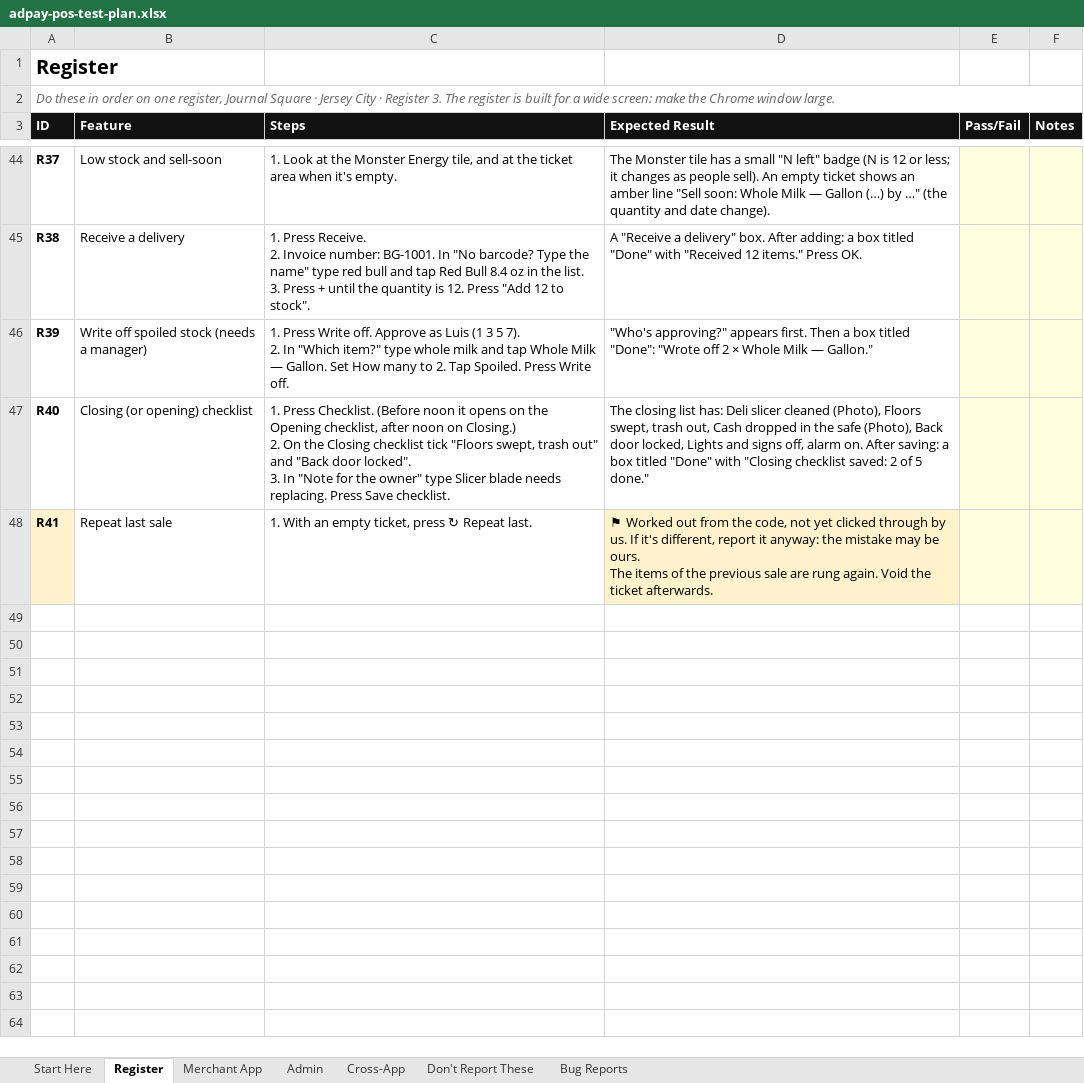
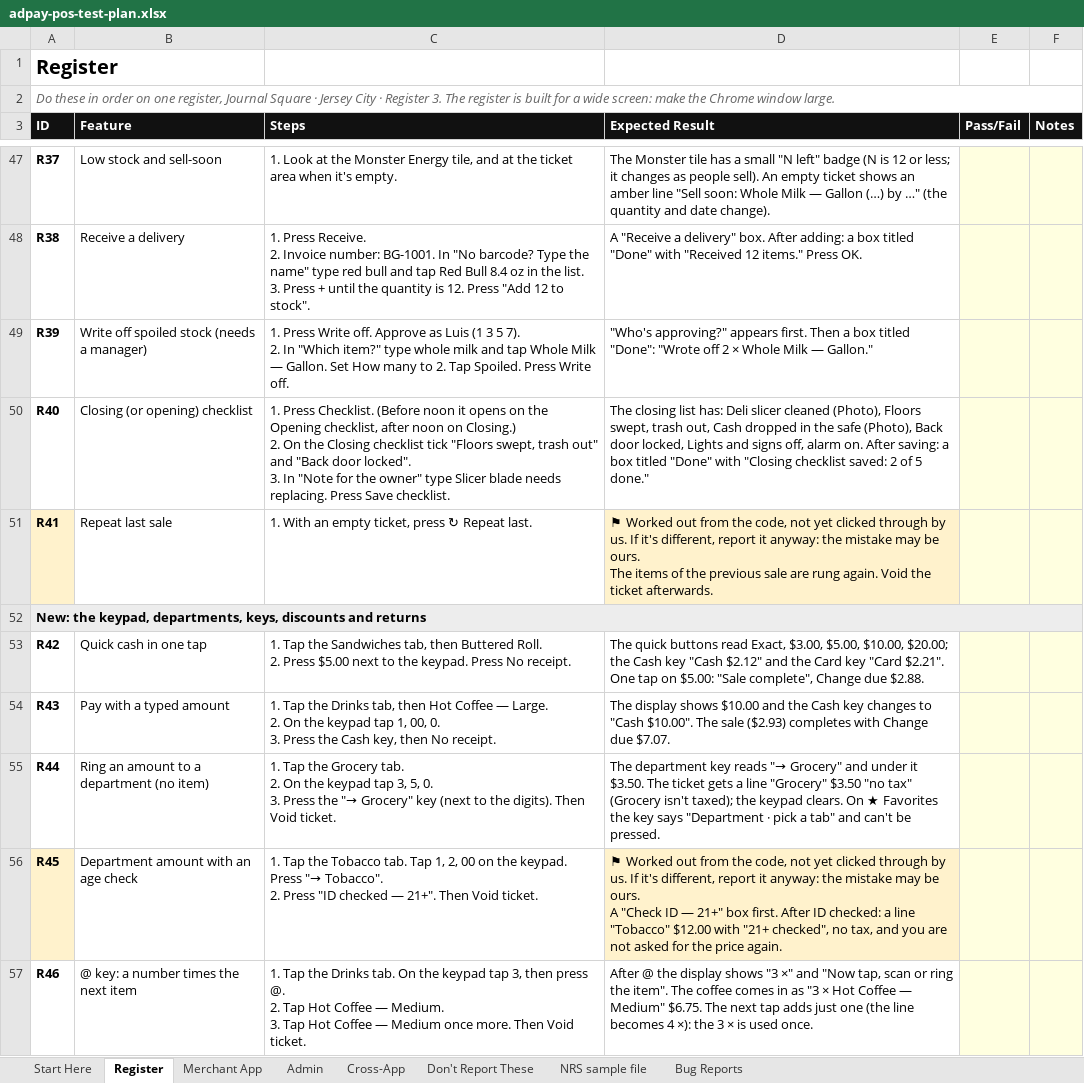
Before and after one commit to adpay41/adpay-pos, an Excel workbook: docs/adpay-pos-test-plan.xlsx, sheet Register, drawn as a sheet; only a part is shown, gaps mark what is left out; values as stored, in another font and other column widths than the file's, no borders; ↵ is a line break in a cell; the diff covers the shown part only; the diff names each change by its address in the sheet, - before the commit and + after, or states it on an @@ line.

```diff
--- a/docs/adpay-pos-test-plan.xlsx (sheet Register)
+++ b/docs/adpay-pos-test-plan.xlsx (sheet Register)
+sheet tab: NRS sample file
+row 52: New: the keypad, departments, keys, discounts and returns
+row 53: R42 | Quick cash in one tap | 1. Tap the Sandwiches tab, then Buttered Roll. ↵ 2. Press $5.00 next to the keypad. Press No receipt. | The quick buttons read Exact, $3.00, $5.00, $10.00, $20.00; the Cash key "Cash $2.12" and the Card key "Card $2.21". One tap on $5.00: "Sale complete", Change due $2.88.
+row 54: R43 | Pay with a typed amount | 1. Tap the Drinks tab, then Hot Coffee — Large. ↵ 2. On the keypad tap 1, 00, 0. ↵ 3. Press the Cash key, then No receipt. | The display shows $10.00 and the Cash key changes to "Cash $10.00". The sale ($2.93) completes with Change due $7.07.
+row 55: R44 | Ring an amount to a department (no item) | 1. Tap the Grocery tab. ↵ 2. On the keypad tap 3, 5, 0. ↵ 3. Press the "→ Grocery" key (next to the digits). Then Void ticket. | The department key reads "→ Grocery" and under it $3.50. The ticket gets a line "Grocery" $3.50 "no tax" (Grocery isn't taxed); the keypad clears. On ★ Favorites the key says "Department · pick a tab" and can't be pressed.
+row 56: R45 | Department amount with an age check | 1. Tap the Tobacco tab. Tap 1, 2, 00 on the keypad. Press "→ Tobacco". ↵ 2. Press "ID checked — 21+". Then Void ticket. | ⚑ Worked out from the code, not yet clicked through by us. If it's different, report it anyway: the mistake may be ours. ↵ A "Check ID — 21+" box first. After ID checked: a line "Tobacco" $12.00 with "21+ checked", no tax, and you are not asked for the price again.
+row 57: R46 | @ key: a number times the next item | 1. Tap the Drinks tab. On the keypad tap 3, then press @. ↵ 2. Tap Hot Coffee — Medium. ↵ 3. Tap Hot Coffee — Medium once more. Then Void ticket. | After @ the display shows "3 ×" and "Now tap, scan or ring the item". The coffee comes in as "3 × Hot Coffee — Medium" $6.75. The next tap adds just one (the line becomes 4 ×): the 3 × is used once.
```
Also changed, not shown: 8 added rows, 21 edited cells and cell formats elsewhere in this sheet, sheet Merchant App, sheet Cross-App, sheet Admin, sheet Don't Report These, sheet Start Here, 5 other files.
